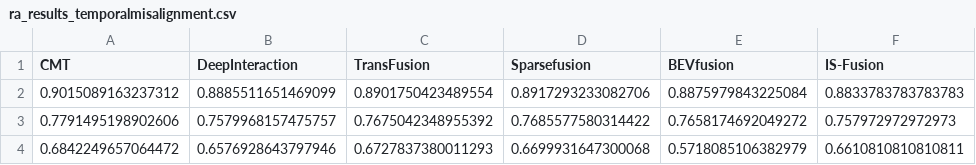
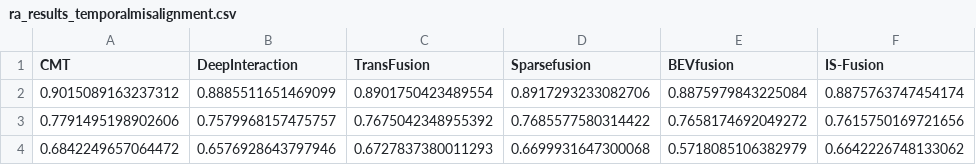
Before and after one commit to ika-rwth-aachen/MultiCorrupt, a CSV file: evaluation/ra_results_temporalmisalignment.csv, drawn as a sheet.

```diff
--- a/evaluation/ra_results_temporalmisalignment.csv
+++ b/evaluation/ra_results_temporalmisalignment.csv
@@ -1,4 +1,4 @@
 CMT,DeepInteraction,TransFusion,Sparsefusion,BEVfusion,IS-Fusion
-0.9015089163237312,0.8885511651469099,0.8901750423489554,0.8917293233082706,0.8875979843225084,0.8833783783783783
-0.7791495198902606,0.7579968157475757,0.7675042348955392,0.7685577580314422,0.7658174692049272,0.757972972972973
-0.6842249657064472,0.6576928643797946,0.6727837380011293,0.6699931647300068,0.5718085106382979,0.6610810810810811
+0.9015089163237312,0.8885511651469099,0.8901750423489554,0.8917293233082706,0.8875979843225084,0.8875763747454174
+0.7791495198902606,0.7579968157475757,0.7675042348955392,0.7685577580314422,0.7658174692049272,0.7615750169721656
+0.6842249657064472,0.6576928643797946,0.6727837380011293,0.6699931647300068,0.5718085106382979,0.6642226748133062
```
Also changed, not shown: evaluation/evaluations_nds.csv, evaluation/ra_results.csv, 13 other files.
